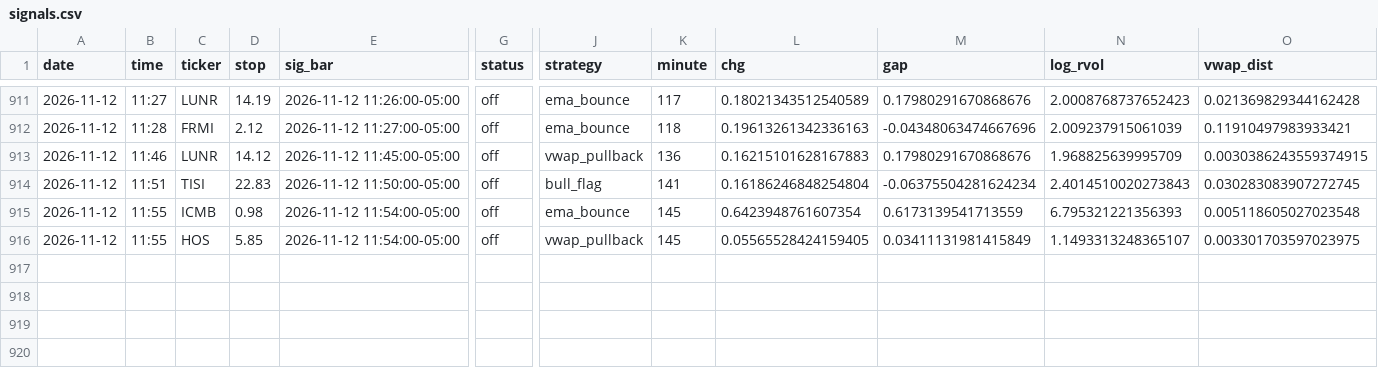
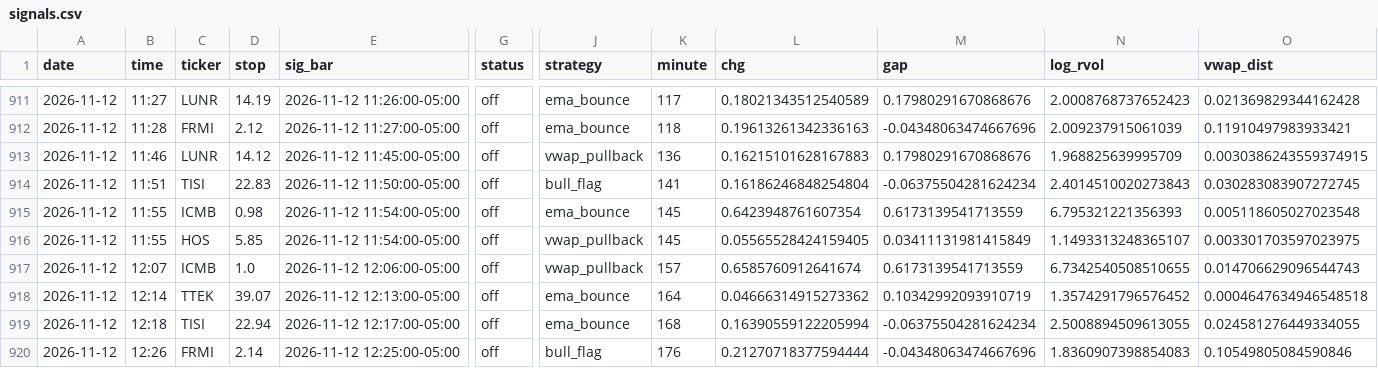
Before and after one commit to newurbaninfluence-lgtm/paper-trading-bot, a CSV file: signals.csv, drawn as a sheet; only a part is shown, gaps mark what is left out; rows hold the shown columns only; the diff names each change by its address in the sheet, - before the commit and + after, or states it on an @@ line.

```diff
--- a/signals.csv
+++ b/signals.csv
+row 917: 2026-11-12 | 12:07 | ICMB | 1.0 | 2026-11-12 12:06:00-05:00 | off | vwap_pullback | 157 | 0.6585760912641674 | 0.6173139541713559 | 6.7342540508510655 | 0.014706629096544743
+row 918: 2026-11-12 | 12:14 | TTEK | 39.07 | 2026-11-12 12:13:00-05:00 | off | ema_bounce | 164 | 0.04666314915273362 | 0.10342992093910719 | 1.3574291796576452 | 0.0004647634946548518
+row 919: 2026-11-12 | 12:18 | TISI | 22.94 | 2026-11-12 12:17:00-05:00 | off | ema_bounce | 168 | 0.16390559122205994 | -0.06375504281624234 | 2.5008894509613055 | 0.024581276449334055
+row 920: 2026-11-12 | 12:26 | FRMI | 2.14 | 2026-11-12 12:25:00-05:00 | off | bull_flag | 176 | 0.21270718377594444 | -0.04348063474667696 | 1.8360907398854083 | 0.10549805084590846
```
Also changed, not shown: 2 other files.
